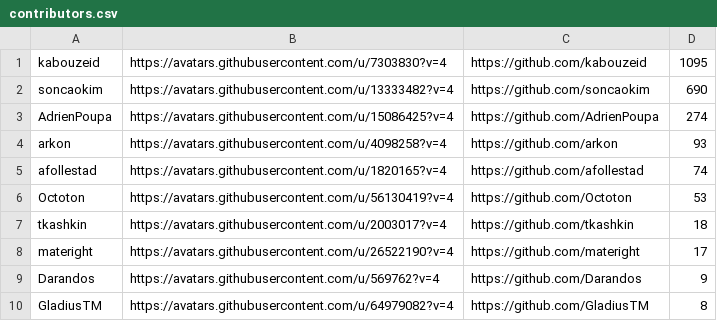
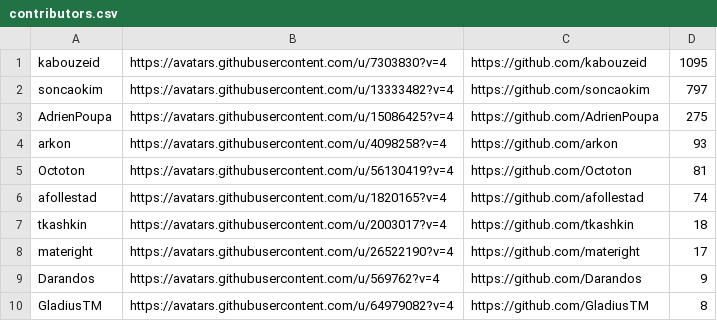
Before and after one commit to VinylMusicPlayer/VinylMusicPlayer, a CSV file: app/src/main/assets/contributors.csv, drawn as a sheet.

```diff
--- a/app/src/main/assets/contributors.csv
+++ b/app/src/main/assets/contributors.csv
@@ -1,7 +1,7 @@
 "kabouzeid","https://avatars.githubusercontent.com/u/7303830?v=4","https://github.com/kabouzeid",1095
-"soncaokim","https://avatars.githubusercontent.com/u/13333482?v=4","https://github.com/soncaokim",690
-"AdrienPoupa","https://avatars.githubusercontent.com/u/15086425?v=4","https://github.com/AdrienPoupa",274
+"soncaokim","https://avatars.githubusercontent.com/u/13333482?v=4","https://github.com/soncaokim",797
+"AdrienPoupa","https://avatars.githubusercontent.com/u/15086425?v=4","https://github.com/AdrienPoupa",275
 "arkon","https://avatars.githubusercontent.com/u/4098258?v=4","https://github.com/arkon",93
+"Octoton","https://avatars.githubusercontent.com/u/56130419?v=4","https://github.com/Octoton",81
 "afollestad","https://avatars.githubusercontent.com/u/1820165?v=4","https://github.com/afollestad",74
-"Octoton","https://avatars.githubusercontent.com/u/56130419?v=4","https://github.com/Octoton",53
 "tkashkin","https://avatars.githubusercontent.com/u/2003017?v=4","https://github.com/tkashkin",18
```
Also changed, not shown: 2 other files.
